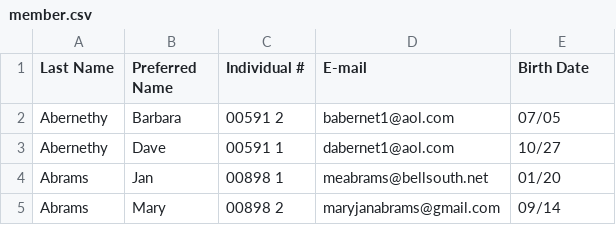
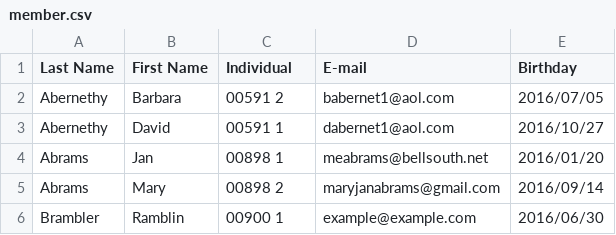
Before and after one commit to ThomasConnolly/paul, a CSV file: member.csv, drawn as a sheet.

```diff
--- a/member.csv
+++ b/member.csv
@@ -1,5 +1,6 @@
-"Last Name","Preferred Name","Individual #","E-mail","Birth Date"
-"Abernethy","Barbara","00591 2","babernet1@aol.com","07/05"
-"Abernethy","Dave","00591 1","dabernet1@aol.com","10/27"
-"Abrams","Jan","00898 1","meabrams@bellsouth.net","01/20"
-"Abrams","Mary","00898 2","maryjanabrams@gmail.com","09/14"
+"Last Name","First Name","Individual","E-mail","Birthday"
+"Abernethy","Barbara","00591 2","babernet1@aol.com","2016/07/05"
+"Abernethy","David","00591 1","dabernet1@aol.com","2016/10/27"
+"Abrams","Jan","00898 1","meabrams@bellsouth.net","2016/01/20"
+"Abrams","Mary","00898 2","maryjanabrams@gmail.com","2016/09/14"
+"Brambler","Ramblin","00900 1","example@example.com","2016/06/30"
```
Also changed, not shown: 47 other files.
